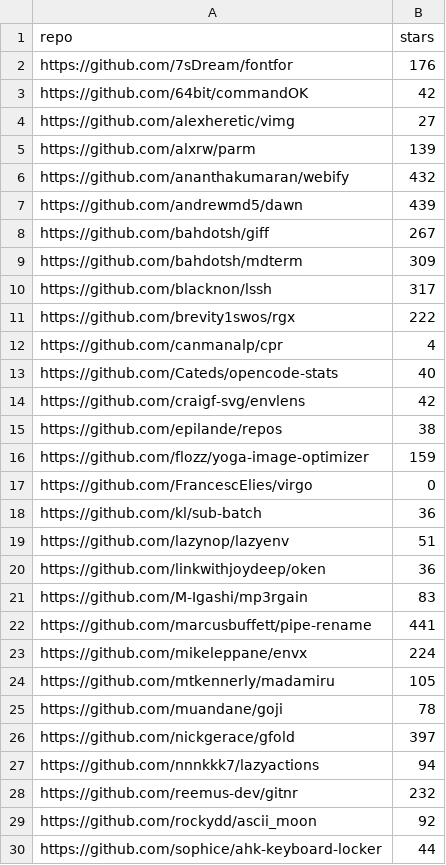
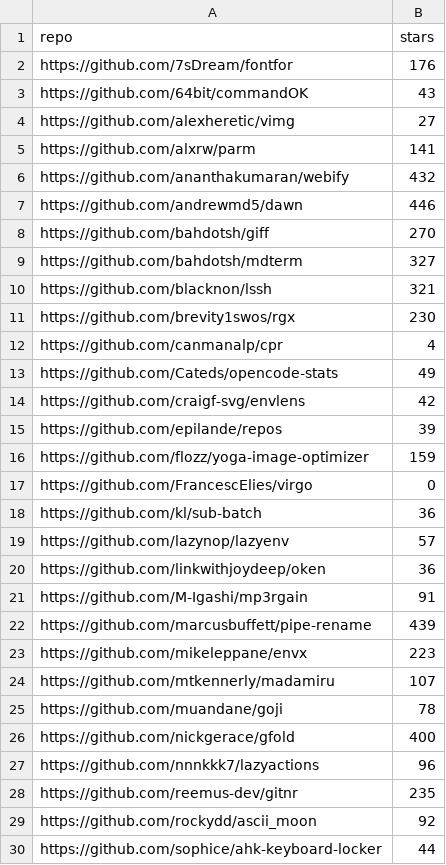
Before and after one commit to scillidan/actions, a CSV file: repos-stars/repos-stars.csv, drawn as a sheet; only a part is shown; the diff covers the shown part only.

```diff
--- a/repos-stars/repos-stars.csv
+++ b/repos-stars/repos-stars.csv
@@ -2,15 +2,15 @@ repo,stars
 https://github.com/7sDream/fontfor,176
-https://github.com/64bit/commandOK,42
+https://github.com/64bit/commandOK,43
 https://github.com/alexheretic/vimg,27
-https://github.com/alxrw/parm,139
+https://github.com/alxrw/parm,141
 https://github.com/ananthakumaran/webify,432
-https://github.com/andrewmd5/dawn,439
-https://github.com/bahdotsh/giff,267
-https://github.com/bahdotsh/mdterm,309
-https://github.com/blacknon/lssh,317
-https://github.com/brevity1swos/rgx,222
+https://github.com/andrewmd5/dawn,446
+https://github.com/bahdotsh/giff,270
+https://github.com/bahdotsh/mdterm,327
+https://github.com/blacknon/lssh,321
+https://github.com/brevity1swos/rgx,230
 https://github.com/canmanalp/cpr,4
-https://github.com/Cateds/opencode-stats,40
+https://github.com/Cateds/opencode-stats,49
 https://github.com/craigf-svg/envlens,42
-https://github.com/epilande/repos,38
+https://github.com/epilande/repos,39
 https://github.com/flozz/yoga-image-optimizer,159
@@ -18,12 +18,12 @@ https://github.com/FrancescElies/virgo,0
 https://github.com/kl/sub-batch,36
-https://github.com/lazynop/lazyenv,51
+https://github.com/lazynop/lazyenv,57
 https://github.com/linkwithjoydeep/oken,36
-https://github.com/M-Igashi/mp3rgain,83
-https://github.com/marcusbuffett/pipe-rename,441
-https://github.com/mikeleppane/envx,224
-https://github.com/mtkennerly/madamiru,105
+https://github.com/M-Igashi/mp3rgain,91
+https://github.com/marcusbuffett/pipe-rename,439
+https://github.com/mikeleppane/envx,223
+https://github.com/mtkennerly/madamiru,107
 https://github.com/muandane/goji,78
-https://github.com/nickgerace/gfold,397
-https://github.com/nnnkkk7/lazyactions,94
-https://github.com/reemus-dev/gitnr,232
+https://github.com/nickgerace/gfold,400
+https://github.com/nnnkkk7/lazyactions,96
+https://github.com/reemus-dev/gitnr,235
 https://github.com/rockydd/ascii_moon,92
```
Also changed, not shown: 6 added rows and 10 edited cells elsewhere in this file.
